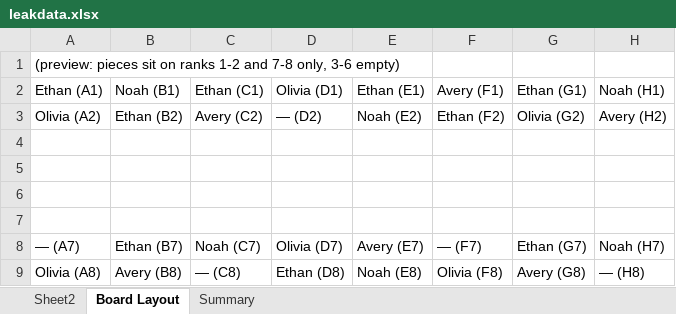
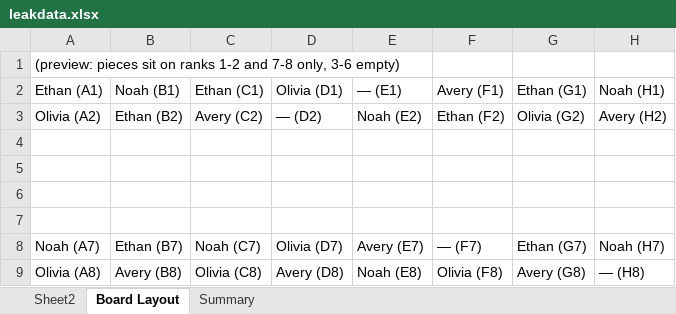
Before and after one commit to KianaShi/IsThatTrue, an Excel workbook: data/leakdata.xlsx, sheet Board Layout, drawn as a sheet; values as stored, in another font and other column widths than the file's, no borders; the diff names each change by its address in the sheet, - before the commit and + after, or states it on an @@ line.

```diff
--- a/data/leakdata.xlsx (sheet Board Layout)
+++ b/data/leakdata.xlsx (sheet Board Layout)
-E2: Ethan (E1)
+E2: — (E1)
-A8 (Ethan (A1)): — (A7)
+A8 (Ethan (A1)): Noah (A7)
-C9 (Ethan (C1)): — (C8)
+C9 (Ethan (C1)): Olivia (C8)
-D9 (Olivia (D1)): Ethan (D8)
+D9 (Olivia (D1)): Avery (D8)
```
Also changed, not shown: sheet Sheet2, sheet Summary, 1 other file.
